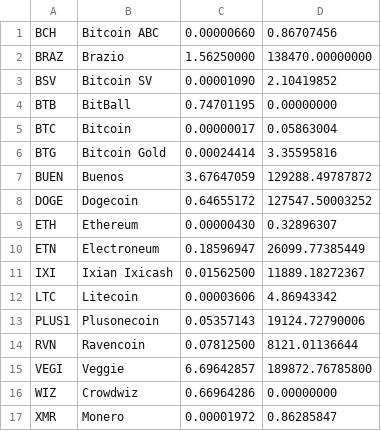
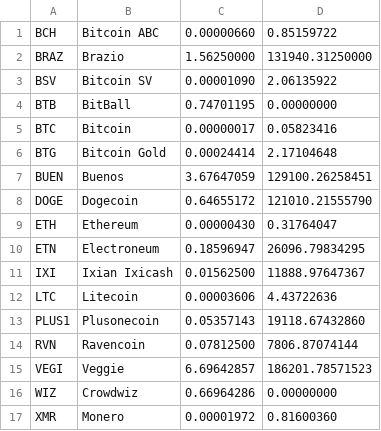
Before and after one commit to sunk818/freefaucet-claims, a CSV file: base-claim-left.csv, drawn as a sheet.

Commit message:
2020-10-21 8AM

```diff
--- a/base-claim-left.csv
+++ b/base-claim-left.csv
@@ -1,17 +1,17 @@
-BCH,Bitcoin ABC,0.00000660,0.86707456
-BRAZ,Brazio,1.56250000,138470.00000000
-BSV,Bitcoin SV,0.00001090,2.10419852
+BCH,Bitcoin ABC,0.00000660,0.85159722
+BRAZ,Brazio,1.56250000,131940.31250000
+BSV,Bitcoin SV,0.00001090,2.06135922
 BTB,BitBall,0.74701195,0.00000000
-BTC,Bitcoin,0.00000017,0.05863004
-BTG,Bitcoin Gold,0.00024414,3.35595816
-BUEN,Buenos,3.67647059,129288.49787872
-DOGE,Dogecoin,0.64655172,127547.50003252
-ETH,Ethereum,0.00000430,0.32896307
-ETN,Electroneum,0.18596947,26099.77385449
-IXI,Ixian Ixicash,0.01562500,11889.18272367
-LTC,Litecoin,0.00003606,4.86943342
-PLUS1,Plusonecoin,0.05357143,19124.72790006
-RVN,Ravencoin,0.07812500,8121.01136644
-VEGI,Veggie,6.69642857,189872.76785800
+BTC,Bitcoin,0.00000017,0.05823416
+BTG,Bitcoin Gold,0.00024414,2.17104648
+BUEN,Buenos,3.67647059,129100.26258451
+DOGE,Dogecoin,0.64655172,121010.21555790
+ETH,Ethereum,0.00000430,0.31764047
+ETN,Electroneum,0.18596947,26096.79834295
+IXI,Ixian Ixicash,0.01562500,11888.97647367
+LTC,Litecoin,0.00003606,4.43722636
+PLUS1,Plusonecoin,0.05357143,19118.67432860
+RVN,Ravencoin,0.07812500,7806.87074144
+VEGI,Veggie,6.69642857,186201.78571523
 WIZ,Crowdwiz,0.66964286,0.00000000
-XMR,Monero,0.00001972,0.86285847
+XMR,Monero,0.00001972,0.81600360
```
